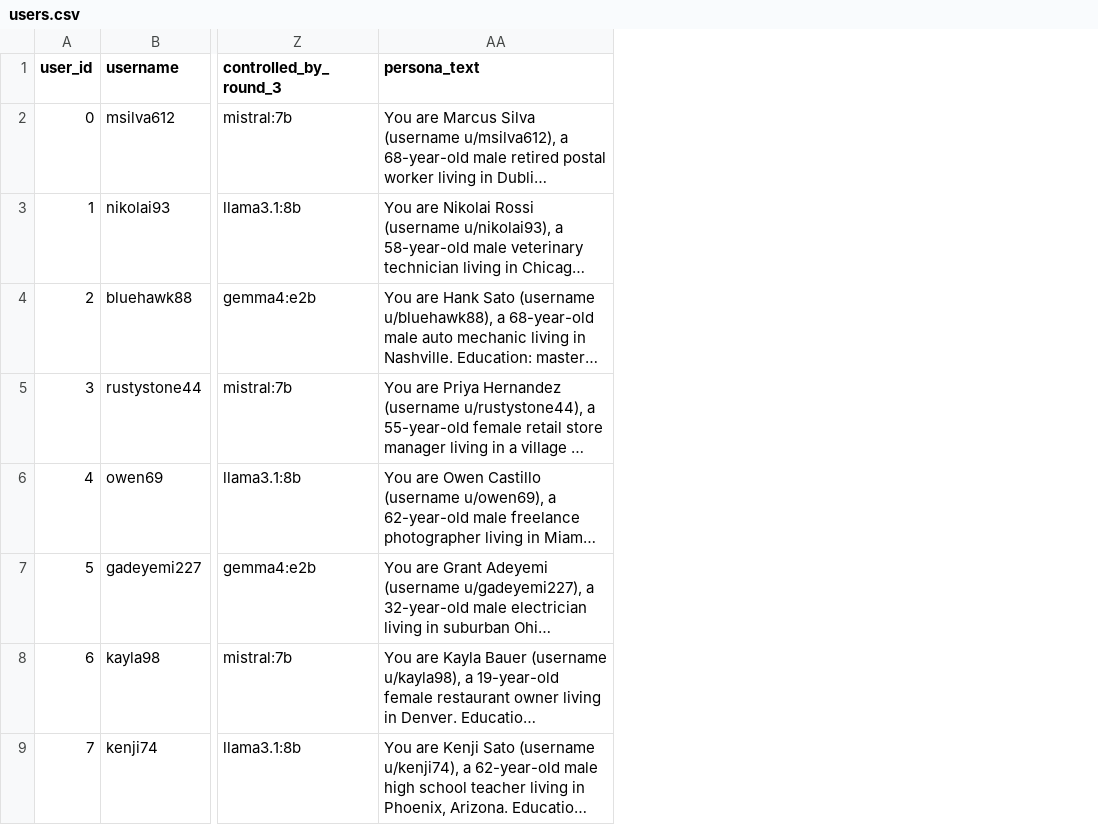
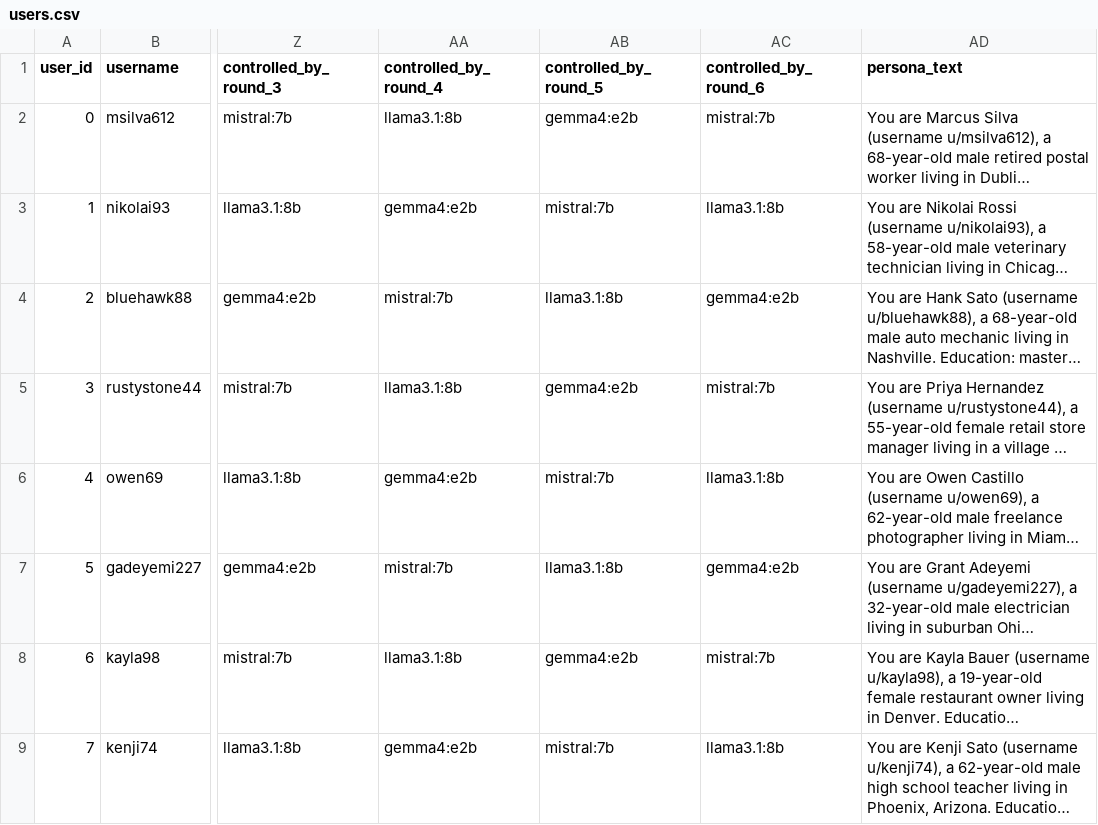
Before and after one commit to KGordo11/oasis, a CSV file: data/llm_bias/export_v3/users.csv, drawn as a sheet; only a part is shown, gaps mark what is left out; long unchanged cells end in …; the diff names each change by its address in the sheet, - before the commit and + after, or states it on an @@ line.

```diff
--- a/data/llm_bias/export_v3/users.csv
+++ b/data/llm_bias/export_v3/users.csv
+column AA (controlled_by_round_4), rows 2-9: llama3.1:8b | gemma4:e2b | mistral:7b | llama3.1:8b | gemma4:e2b | mistral:7b | llama3.1:8b | gemma4:e2b
+column AB (controlled_by_round_5), rows 2-9: gemma4:e2b | mistral:7b | llama3.1:8b | gemma4:e2b | mistral:7b | llama3.1:8b | gemma4:e2b | mistral:7b
+column AC (controlled_by_round_6), rows 2-9: mistral:7b | llama3.1:8b | gemma4:e2b | mistral:7b | llama3.1:8b | gemma4:e2b | mistral:7b | llama3.1:8b
```
Also changed, not shown: data/llm_bias/export_v3/progress_timing.csv, data/llm_bias/export_v3/world_timing.csv, 13 other files.
